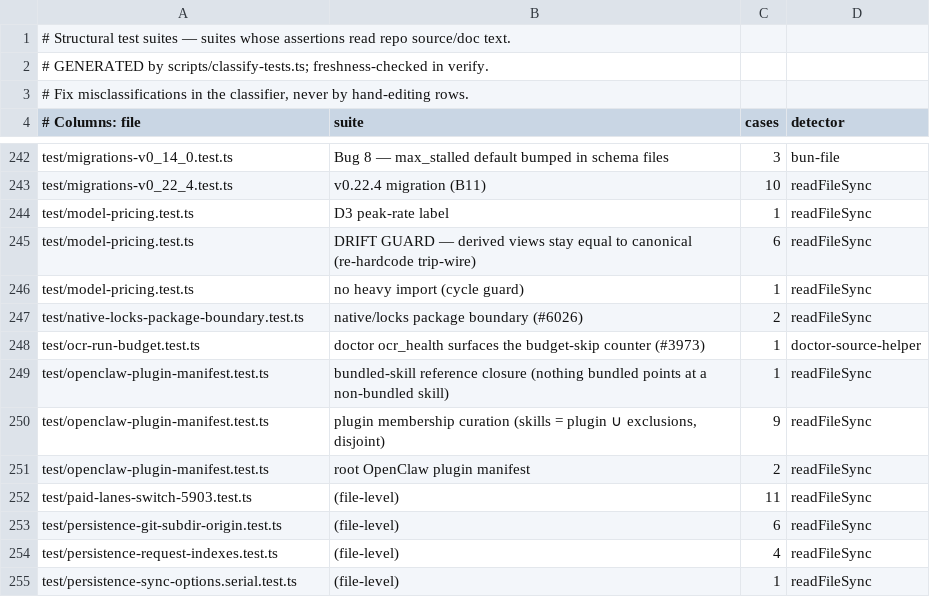
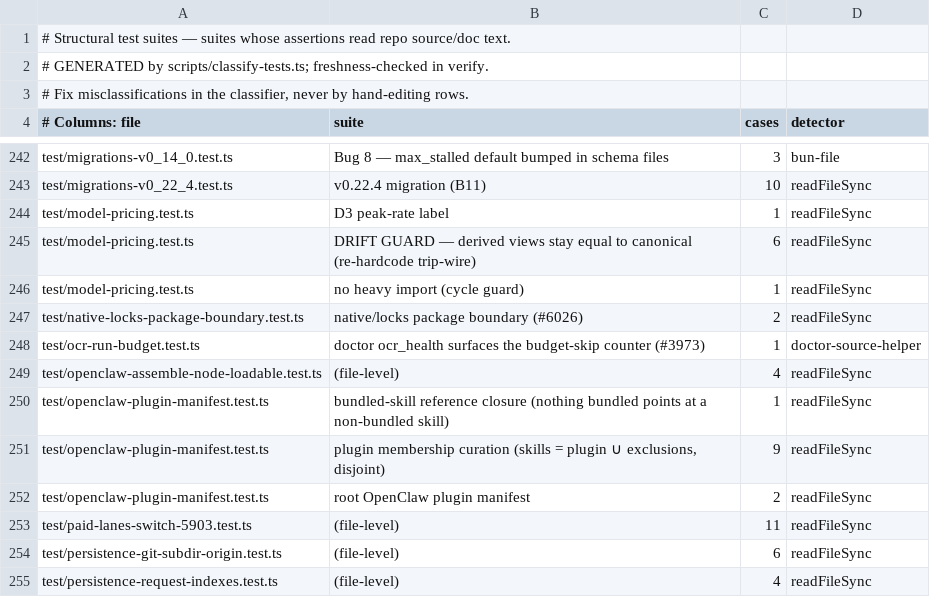
Before and after one commit to ActVox/gbrain, a TSV file: scripts/structural-suites.tsv, drawn as a sheet; only a part is shown, gaps mark what is left out; the shorter side is filled out with more unchanged rows; the diff names each change by its address in the sheet, - before the commit and + after, or states it on an @@ line.

Commit message:
chore(wave19): CHANGELOG entry and BEHAVIOR_CHANGES rows for #6904, #6910, #6898, #6906; regenerate structural suites
Co-authored-by: capy-ai[bot] <230910855+capy-ai[bot]@users.noreply.github.com>

```diff
--- a/scripts/structural-suites.tsv
+++ b/scripts/structural-suites.tsv
+row 249: test/openclaw-assemble-node-loadable.test.ts | (file-level) | 4 | readFileSync
```
Also changed, not shown: 2 other files.
